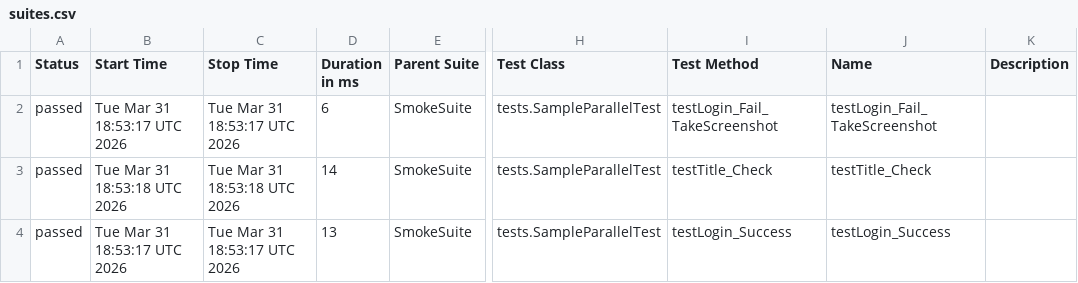
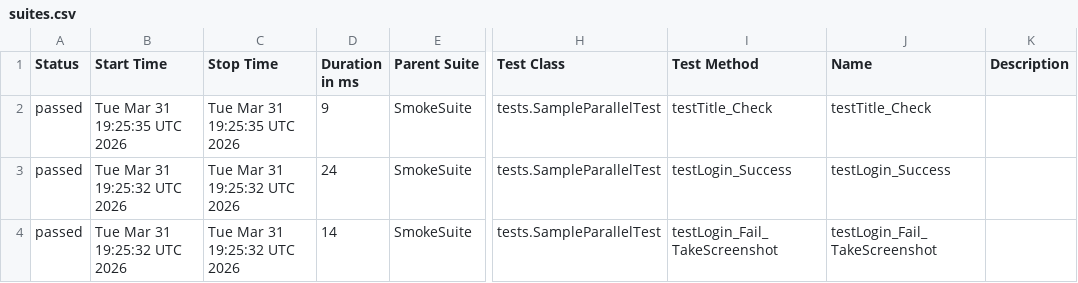
Before and after one commit to TienDattttt/selenium--framework, a CSV file: data/suites.csv, drawn as a sheet; only a part is shown, gaps mark what is left out; the diff names each change by its address in the sheet, - before the commit and + after, or states it on an @@ line.

```diff
--- a/data/suites.csv
+++ b/data/suites.csv
-B2 (Start Time): Tue Mar 31 18:53:17 UTC 2026
+B2 (Start Time): Tue Mar 31 19:25:35 UTC 2026
-C2 (Stop Time): Tue Mar 31 18:53:17 UTC 2026
+C2 (Stop Time): Tue Mar 31 19:25:35 UTC 2026
-D2 (Duration in ms): 6
+D2 (Duration in ms): 9
-I2 (Test Method): testLogin_Fail_TakeScreenshot
+I2 (Test Method): testTitle_Check
-J2 (Name): testLogin_Fail_TakeScreenshot
+J2 (Name): testTitle_Check
-B3 (Start Time): Tue Mar 31 18:53:18 UTC 2026
+B3 (Start Time): Tue Mar 31 19:25:32 UTC 2026
-C3 (Stop Time): Tue Mar 31 18:53:18 UTC 2026
+C3 (Stop Time): Tue Mar 31 19:25:32 UTC 2026
-D3 (Duration in ms): 14
+D3 (Duration in ms): 24
-I3 (Test Method): testTitle_Check
+I3 (Test Method): testLogin_Success
-J3 (Name): testTitle_Check
+J3 (Name): testLogin_Success
-B4 (Start Time): Tue Mar 31 18:53:17 UTC 2026
+B4 (Start Time): Tue Mar 31 19:25:32 UTC 2026
-C4 (Stop Time): Tue Mar 31 18:53:17 UTC 2026
+C4 (Stop Time): Tue Mar 31 19:25:32 UTC 2026
-D4 (Duration in ms): 13
+D4 (Duration in ms): 14
-I4 (Test Method): testLogin_Success
+I4 (Test Method): testLogin_Fail_TakeScreenshot
-J4 (Name): testLogin_Success
+J4 (Name): testLogin_Fail_TakeScreenshot
```
Also changed, not shown: 32 other files.
